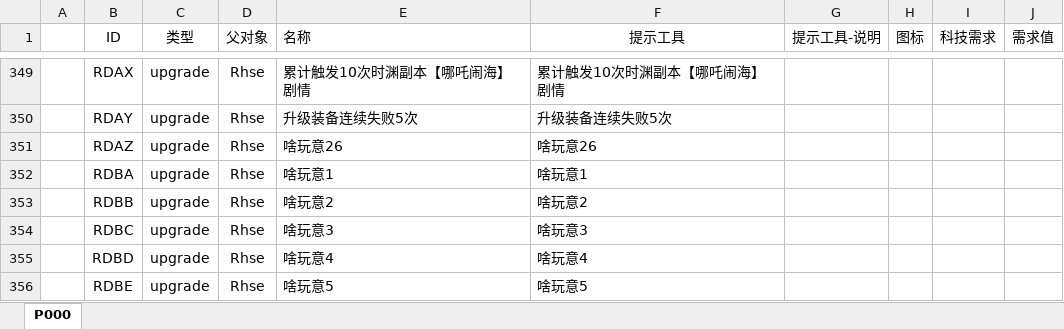
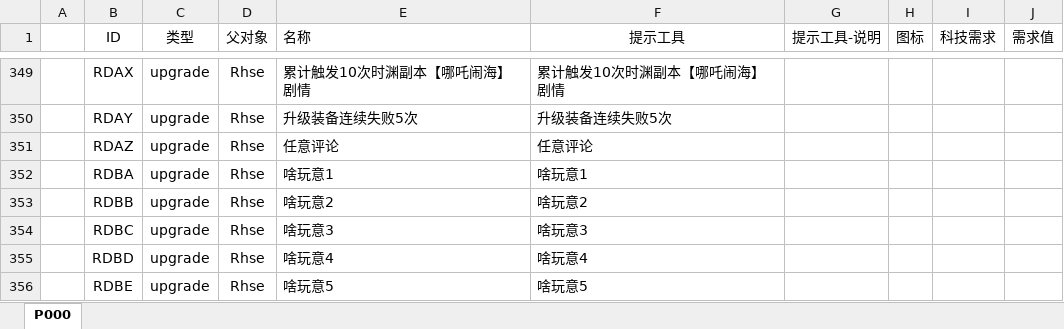
Before and after one commit to MageEgg/MageGame, an Excel workbook: 封神榜科技v0.0.2.xlsm, sheet P000, drawn as a sheet; only a part is shown, gaps mark what is left out; values as stored, in another font and other column widths than the file's, no borders; the diff names each change by its address in the sheet, - before the commit and + after, or states it on an @@ line.

```diff
--- a/封神榜科技v0.0.2.xlsm (sheet P000)
+++ b/封神榜科技v0.0.2.xlsm (sheet P000)
-E351 (名称): 啥玩意26
+E351 (名称): 任意评论
-F351 (提示工具): 啥玩意26
+F351 (提示工具): 任意评论
```
Also changed, not shown: 17 other files.
